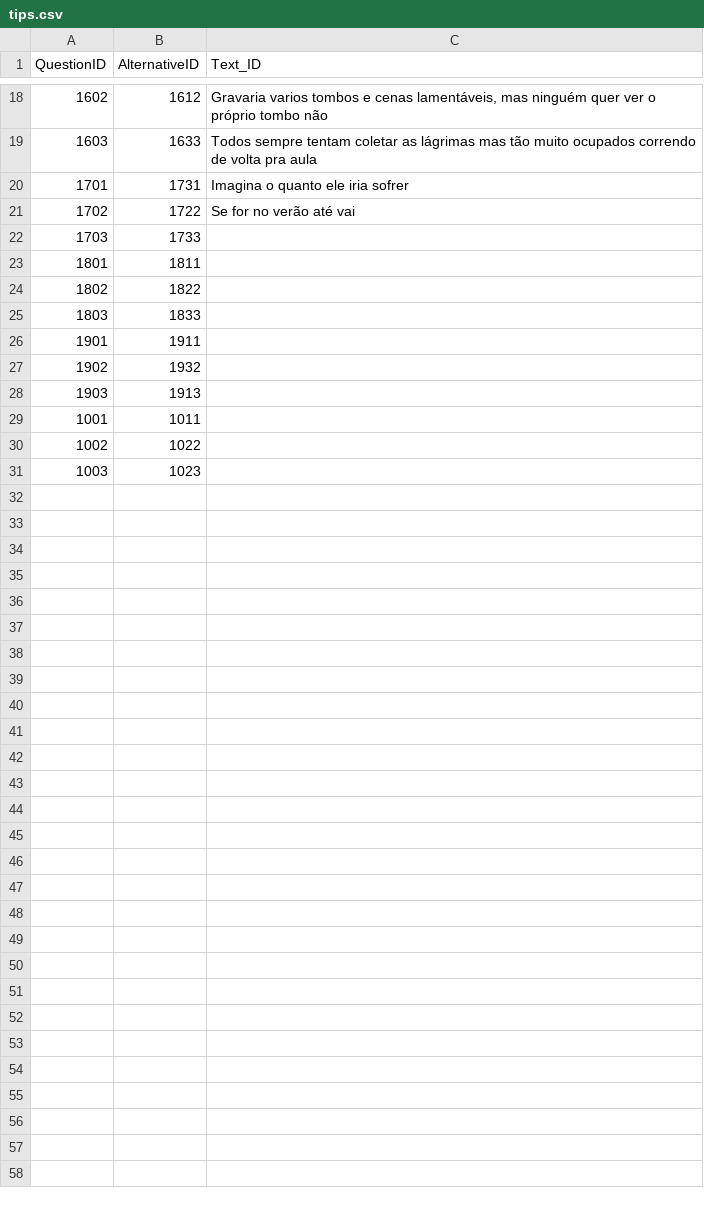
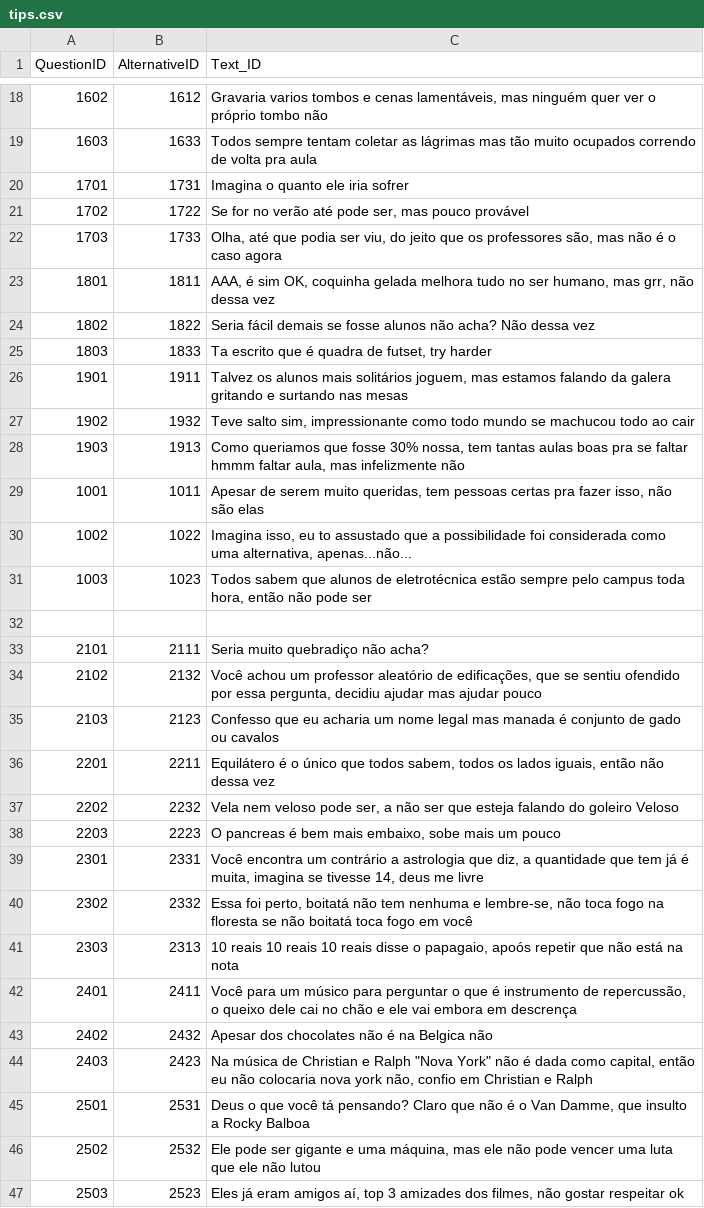
Before and after one commit to PFSLDO/ifsc_do_milhao, a CSV file: ifsc_do_milhao/csv_files/tips.csv, drawn as a sheet; only a part is shown, gaps mark what is left out; the diff covers the shown part only.

Commit message:
Update tips.csv

```diff
--- a/ifsc_do_milhao/csv_files/tips.csv
+++ b/ifsc_do_milhao/csv_files/tips.csv
@@ -20,12 +20,28 @@ QuestionID,AlternativeID,Text_ID
 1701,1731,Imagina o quanto ele iria sofrer
-1702,1722,Se for no verão até vai
-1703,1733,
-1801,1811,
-1802,1822,
-1803,1833,
-1901,1911,
-1902,1932,
-1903,1913,
-1001,1011,
-1002,1022,
-1003,1023,
+1702,1722,"Se for no verão até pode ser, mas pouco provável"
+1703,1733,"Olha, até que podia ser viu, do jeito que os professores são, mas não é o caso agora"
+1801,1811,"AAA, é sim OK, coquinha gelada melhora tudo no ser humano, mas grr, não dessa vez"
+1802,1822,Seria fácil demais se fosse alunos não acha? Não dessa vez
+1803,1833,"Ta escrito que é quadra de futset, try harder"
+1901,1911,"Talvez os alunos mais solitários joguem, mas estamos falando da galera gritando e surtando nas mesas"
+1902,1932,"Teve salto sim, impressionante como todo mundo se machucou todo ao cair"
+1903,1913,"Como queriamos que fosse 30% nossa, tem tantas aulas boas pra se faltar hmmm faltar aula, mas infelizmente não"
+1001,1011,"Apesar de serem muito queridas, tem pessoas certas pra fazer isso, não são elas"
+1002,1022,"Imagina isso, eu to assustado que a possibilidade foi considerada como uma alternativa, apenas...não..."
+1003,1023,"Todos sabem que alunos de eletrotécnica estão sempre pelo campus toda hora, então não pode ser"
+,,
+2101,2111,Seria muito quebradiço não acha?
+2102,2132,"Você achou um professor aleatório de edificações, que se sentiu ofendido por essa pergunta, decidiu ajudar mas ajudar pouco"
+2103,2123,Confesso que eu acharia um nome legal mas manada é conjunto de gado ou cavalos
+2201,2211,"Equilátero é o único que todos sabem, todos os lados iguais, então não dessa vez"
+2202,2232,"Vela nem veloso pode ser, a não ser que esteja falando do goleiro Veloso"
+2203,2223,"O pancreas é bem mais embaixo, sobe mais um pouco"
+2301,2331,"Você encontra um contrário a astrologia que diz, a quantidade que tem já é muita, imagina se tivesse 14, deus me livre"
+2302,2332,"Essa foi perto, boitatá não tem nenhuma e lembre-se, não toca fogo na floresta se não boitatá toca fogo em você"
+2303,2313,"10 reais 10 reais 10 reais disse o papagaio, apoós repetir que não está na nota"
+2401,2411,"Você para um músico para perguntar o que é instrumento de repercussão, o queixo dele cai no chão e ele vai embora em descrença"
+2402,2432,Apesar dos chocolates não é na Belgica não
+2403,2423,"Na música de Christian e Ralph ""Nova York"" não é dada como capital, então eu não colocaria nova york não, confio em Christian e Ralph"
+2501,2531,"Deus o que você tá pensando? Claro que não é o Van Damme, que insulto a Rocky Balboa"
+2502,2532,"Ele pode ser gigante e uma máquina, mas ele não pode vencer uma luta que ele não lutou"
+2503,2523,"Eles já eram amigos aí, top 3 amizades dos filmes, não gostar respeitar ok"
```
Also changed, not shown: 15 added rows and 4 edited cells elsewhere in this file.
